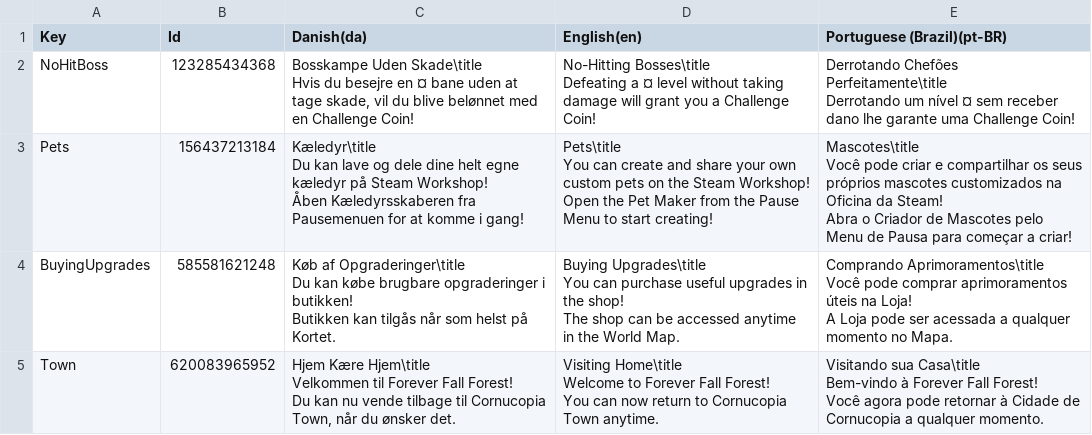
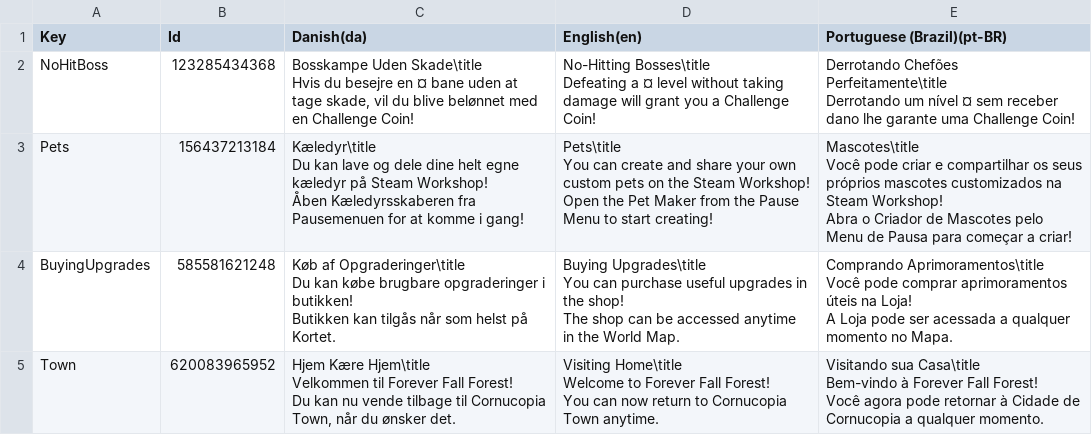
Before and after one commit to Pattrigue/Vibrant-Venture-Localization, a CSV file: csv/Notifications.csv, drawn as a sheet.

Commit message:
Update Notifications.csv

```diff
--- a/csv/Notifications.csv
+++ b/csv/Notifications.csv
@@ -5,9 +5,9 @@ Defeating a ¤ level without taking damage will grant you a Challenge Coin!","De
 Derrotando um nível ¤ sem receber dano lhe garante uma Challenge Coin!"
-"Pets","156437213184","Kæledyr\title
-Du kan lave og dele dine helt egne kæledyr på Steam Workshop!
-Åben Kæledyrsskaberen fra Pausemenuen for at komme i gang!","Pets\title
-You can create and share your own custom pets on the Steam Workshop!
-Open the Pet Maker from the Pause Menu to start creating!","Mascotes\title
-Você pode criar e compartilhar os seus próprios mascotes customizados na Oficina da Steam!
-Abra o Criador de Mascotes pelo Menu de Pausa para começar a criar!"
+"Pets","156437213184","Kæledyr\title
+Du kan lave og dele dine helt egne kæledyr på Steam Workshop!
+Åben Kæledyrsskaberen fra Pausemenuen for at komme i gang!","Pets\title
+You can create and share your own custom pets on the Steam Workshop!
+Open the Pet Maker from the Pause Menu to start creating!","Mascotes\title
+Você pode criar e compartilhar os seus próprios mascotes customizados na Steam Workshop!
+Abra o Criador de Mascotes pelo Menu de Pausa para começar a criar!"
 "BuyingUpgrades","585581621248","Køb af Opgraderinger\title
```
